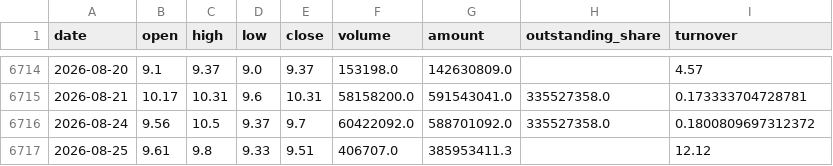
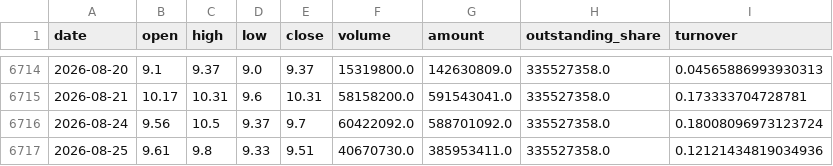
Before and after one commit to zhouyy858/BRJY_optimized, a CSV file: data/sz000710_daily_qfq.csv, drawn as a sheet; only a part is shown, gaps mark what is left out; the diff covers the shown part only.

```diff
--- a/data/sz000710_daily_qfq.csv
+++ b/data/sz000710_daily_qfq.csv
@@ -6714,4 +6714,4 @@
-2026-08-20,9.1,9.37,9.0,9.37,153198.0,142630809.0,,4.57
+2026-08-20,9.1,9.37,9.0,9.37,15319800.0,142630809.0,335527358.0,0.04565886993930313
 2026-08-21,10.17,10.31,9.6,10.31,58158200.0,591543041.0,335527358.0,0.173333704728781
-2026-08-24,9.56,10.5,9.37,9.7,60422092.0,588701092.0,335527358.0,0.1800809697312372
-2026-08-25,9.61,9.8,9.33,9.51,406707.0,385953411.3,,12.12
+2026-08-24,9.56,10.5,9.37,9.7,60422092.0,588701092.0,335527358.0,0.18008096973123724
+2026-08-25,9.61,9.8,9.33,9.51,40670730.0,385953411.0,335527358.0,0.12121434819034936
```
Also changed, not shown: 39 edited cells elsewhere in this file, data/sh512010_daily.csv, data/sh512170_daily.csv, 6 other files.
